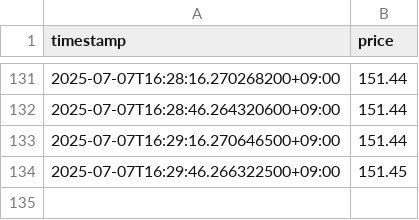
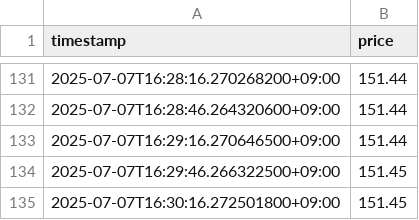
Before and after one commit to onebeankkk/ddd, a CSV file: price_log_solana.csv, drawn as a sheet; only a part is shown, gaps mark what is left out; the diff names each change by its address in the sheet, - before the commit and + after, or states it on an @@ line.

Commit message:
modified:   price_log_bitcoin.csv 	modified:   price_log_dogecoin.csv 	modified:   price_log_ethereum.csv 	modified:   price_log_ripple.csv 	modified:   price_log_solana.csv

```diff
--- a/price_log_solana.csv
+++ b/price_log_solana.csv
+row 135: 2025-07-07T16:30:16.272501800+09:00 | 151.45
```
Also changed, not shown: price_log_bitcoin.csv, price_log_ethereum.csv, 2 other files.
